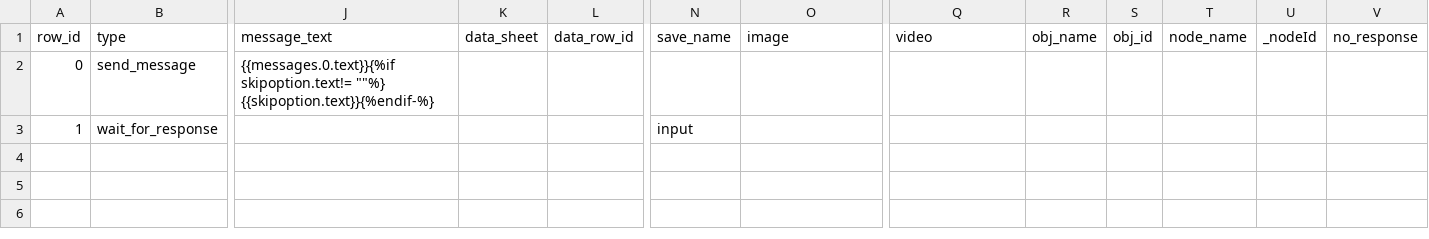
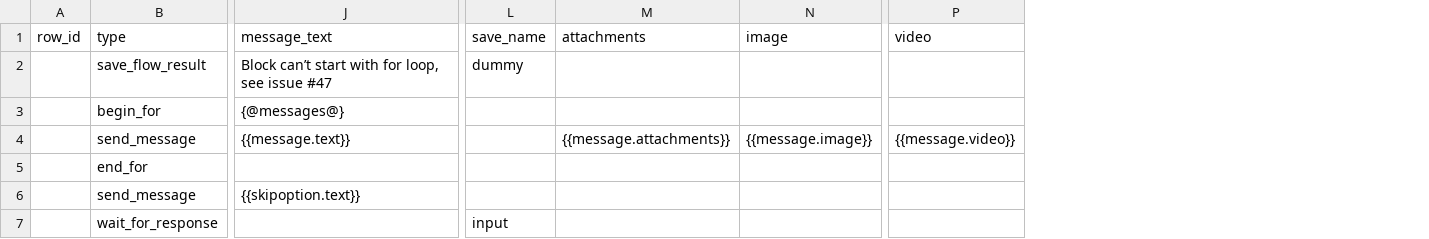
Before and after one commit to IDEMSInternational/rapidpro-flow-toolkit, a CSV file: src/rpft/parsers/creation/survey_templates/template_survey_question_type_text.csv, drawn as a sheet; only a part is shown, gaps mark what is left out; removed rows and columns are numbered as before the commit, all else as after; rows hold the shown columns only; ↵ is a line break in a cell; the diff names each change by its address in the sheet, - before the commit and + after, or states it on an @@ line.

Commit message:
Survey parser templates: multiple question messages, stop conditions

```diff
--- a/src/rpft/parsers/creation/survey_templates/template_survey_question_type_text.csv
+++ b/src/rpft/parsers/creation/survey_templates/template_survey_question_type_text.csv
-column K (data_sheet), empty
-column L (data_row_id), empty
+column M (attachments), empty
-column R (obj_name), empty
-column S (obj_id), empty
-column T (node_name), empty
-column U (_nodeId), empty
-column V (no_response), empty
-row 2: 0 | send_message | {{messages.0.text}}{%if skipoption.text!= ""%} ↵ {{skipoption.text}}{%endif-%}
+row 2:  | save_flow_result | Block can’t start with for loop, see issue #47 | dummy
+row 3:  | begin_for | {@messages@}
+row 4:  | send_message | {{message.text}} |  | {{message.attachments}} | {{message.image}} | {{message.video}}
+row 5:  | end_for
+row 6:  | send_message | {{skipoption.text}}
-A7 (row_id): 1
+A7 (row_id): (empty)
```
Also changed, not shown: 4 other files.
